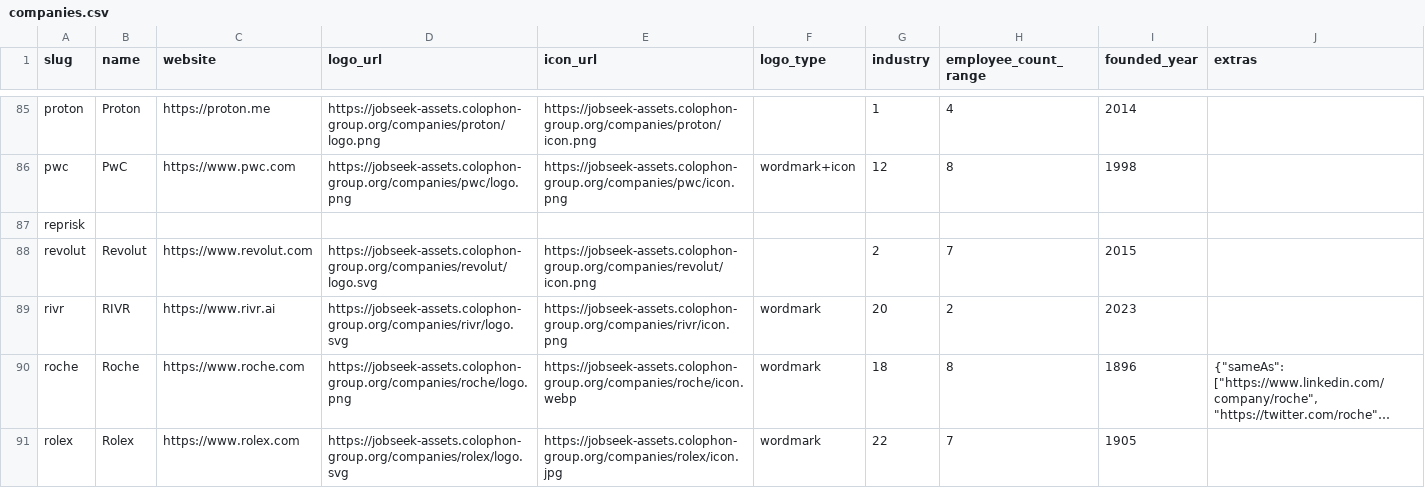
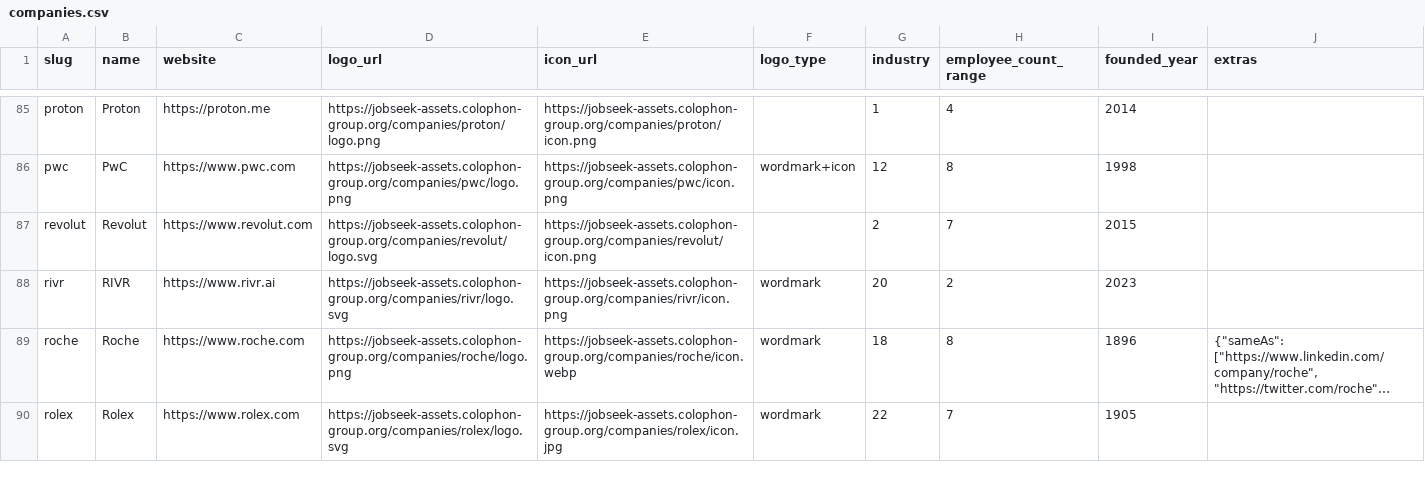
Before and after one commit to colophon-group/jobseek, a CSV file: apps/crawler/data/companies.csv, drawn as a sheet; only a part is shown, gaps mark what is left out; long unchanged cells end in ….

```diff
--- a/apps/crawler/data/companies.csv
+++ b/apps/crawler/data/companies.csv
@@ -86,3 +86,2 @@ proton,Proton,https://proton.me,https://jobseek-assets.colophon-group.org/compan
 pwc,PwC,https://www.pwc.com,https://jobseek-assets.colophon-group.org/companies/pwc/logo.png,https://jobseek-assets.colophon-group.org/companies/pwc/icon.png,wordmark+icon,12,8,1998,
-reprisk,,,,,,,,,
 revolut,Revolut,https://www.revolut.com,https://jobseek-assets.colophon-group.org/companies/revolut/logo.svg,https://jobseek-assets.colophon-group.org/companies/revolut/icon.png,,2,7,2015,
```
Also changed, not shown: 7 other files.
